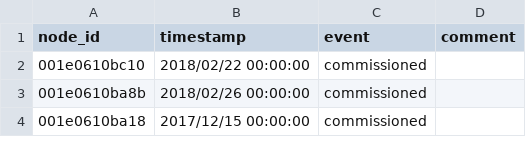
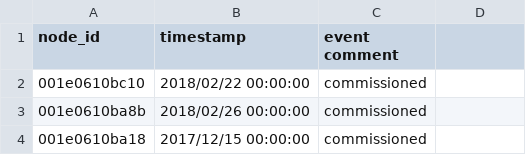
Before and after one commit to waggle-sensor/beehive-server, a CSV file: publishing-tools/projects/AoT_Chicago.complete/events.csv, drawn as a sheet; only a part is shown; the diff names each change by its address in the sheet, - before the commit and + after, or states it on an @@ line.

```diff
--- a/publishing-tools/projects/AoT_Chicago.complete/events.csv
+++ b/publishing-tools/projects/AoT_Chicago.complete/events.csv
-C1: event
+C1: event comment
-D1: comment
+D1: (empty)
```
Also changed, not shown: publishing-tools/projects/AoT_Chicago.public/events.csv.
